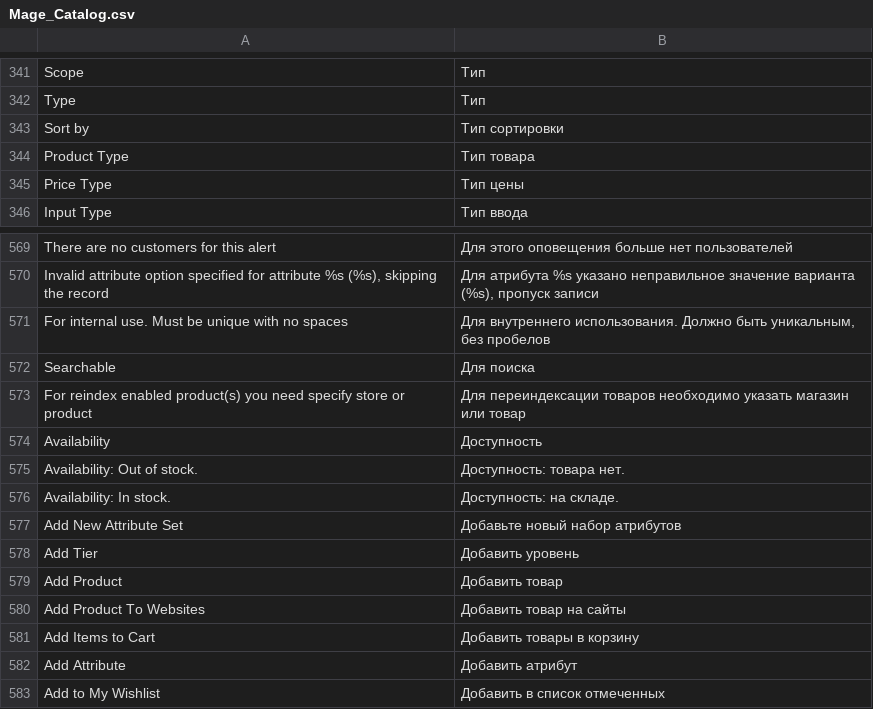
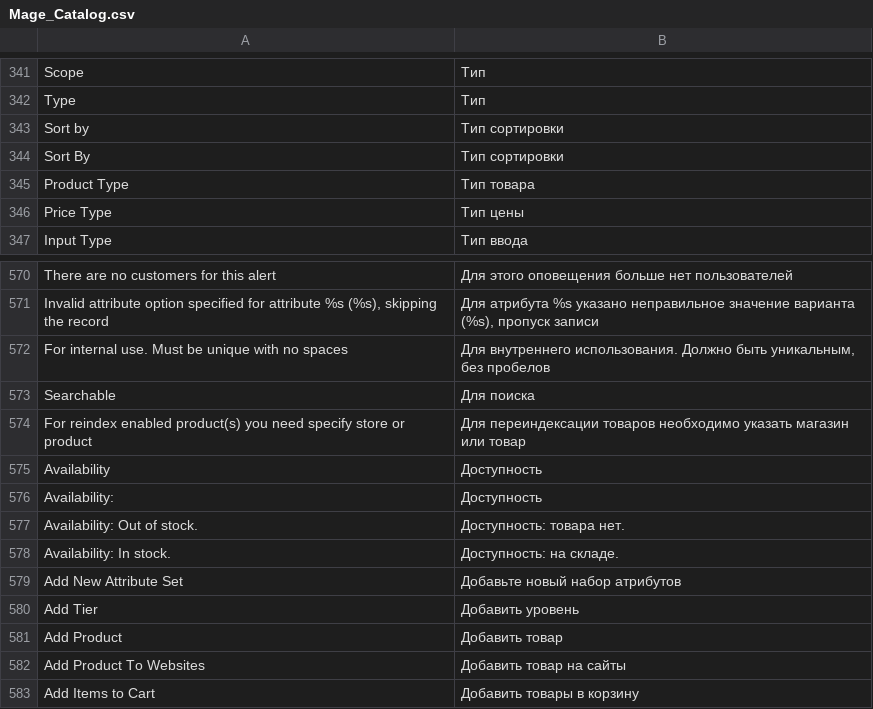
Before and after one commit to asid82/magento_russian_locale, a CSV file: ru_RU/Mage_Catalog.csv, drawn as a sheet; only a part is shown, gaps mark what is left out; the shorter side is filled out with more unchanged rows; the diff names each change by its address in the sheet, - before the commit and + after, or states it on an @@ line.

```diff
--- a/ru_RU/Mage_Catalog.csv
+++ b/ru_RU/Mage_Catalog.csv
+row 344: Sort By | Тип сортировки
+row 576: Availability: | Доступность
```
Also changed, not shown: ru_RU/Mage_CatalogSearch.csv, ru_RU/Mage_Checkout.csv, 1 other file.
